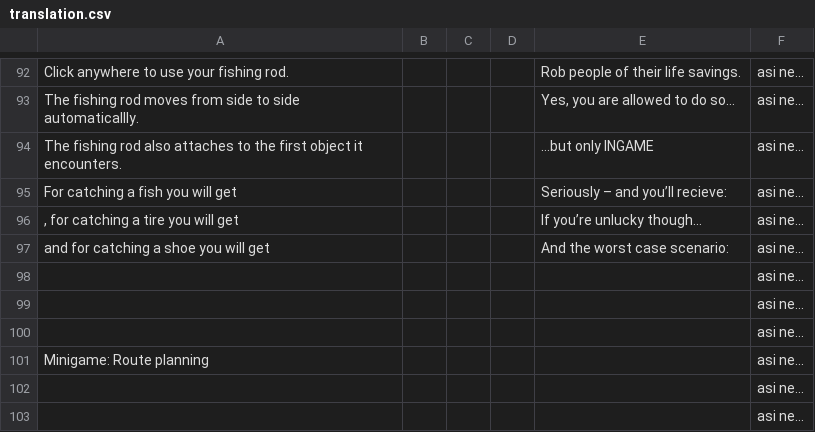
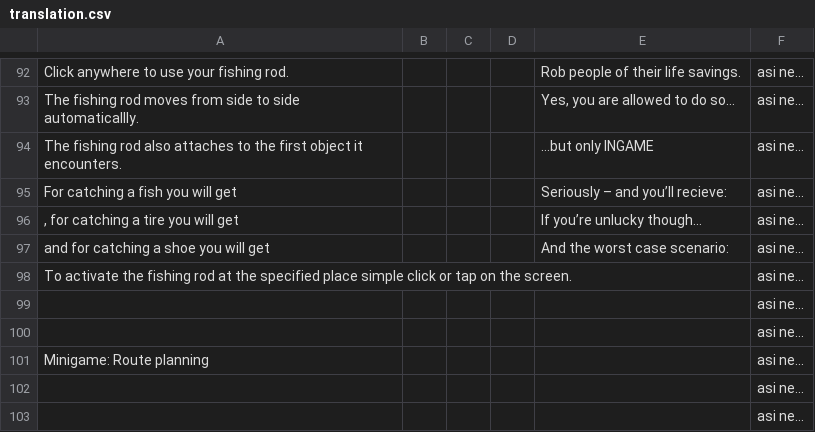
Before and after one commit to MegapolisPlayer/EscapeFromOlomoucRegion, a CSV file: javascript/text/translation.csv, drawn as a sheet; only a part is shown, gaps mark what is left out.

```diff
--- a/javascript/text/translation.csv
+++ b/javascript/text/translation.csv
@@ -97,3 +97,3 @@ For catching a fish you will get ;;;;Seriously – and you’ll recieve:;asi ne.
 and for catching a shoe you will get;;;;And the worst case scenario:;asi ne...
-;;;;;asi ne...
+To activate the fishing rod at the specified place simple click or tap on the screen.;;;;;asi ne...
 ;;;;;asi ne...
```
Also changed, not shown: 9 other files.
